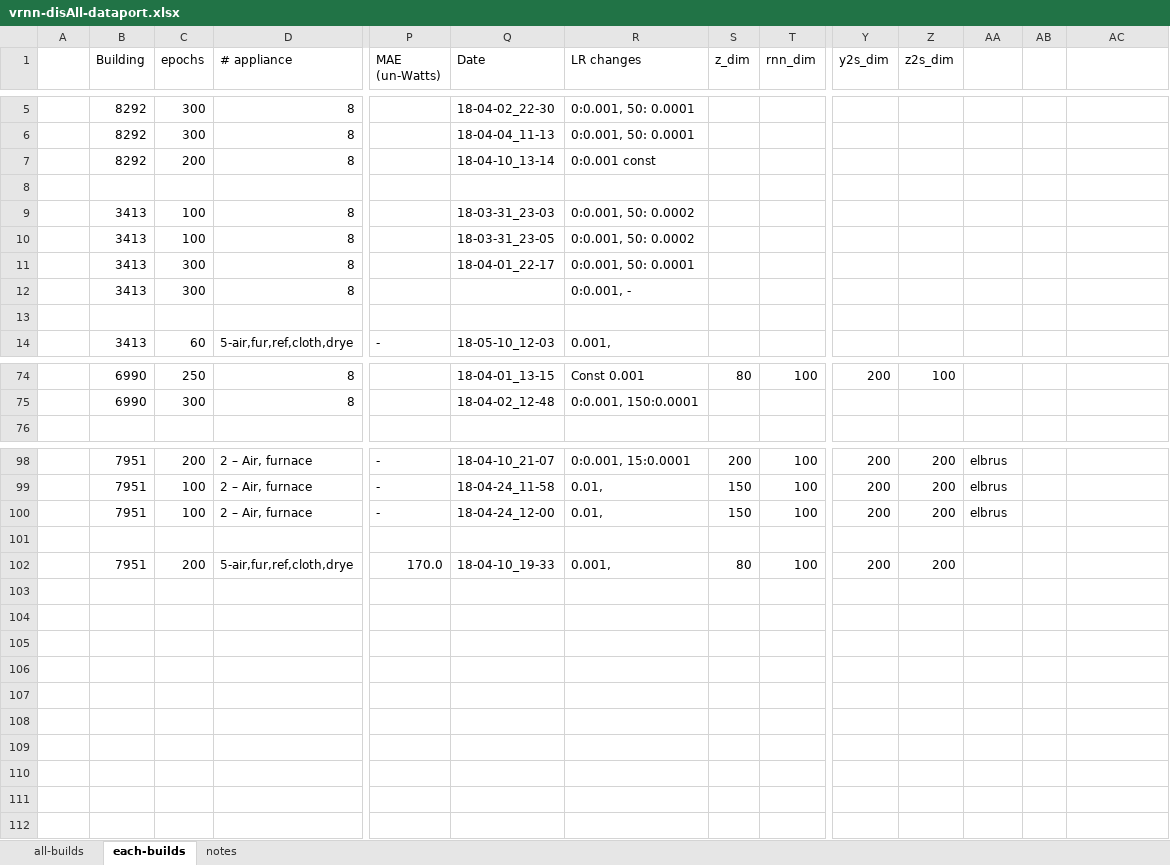
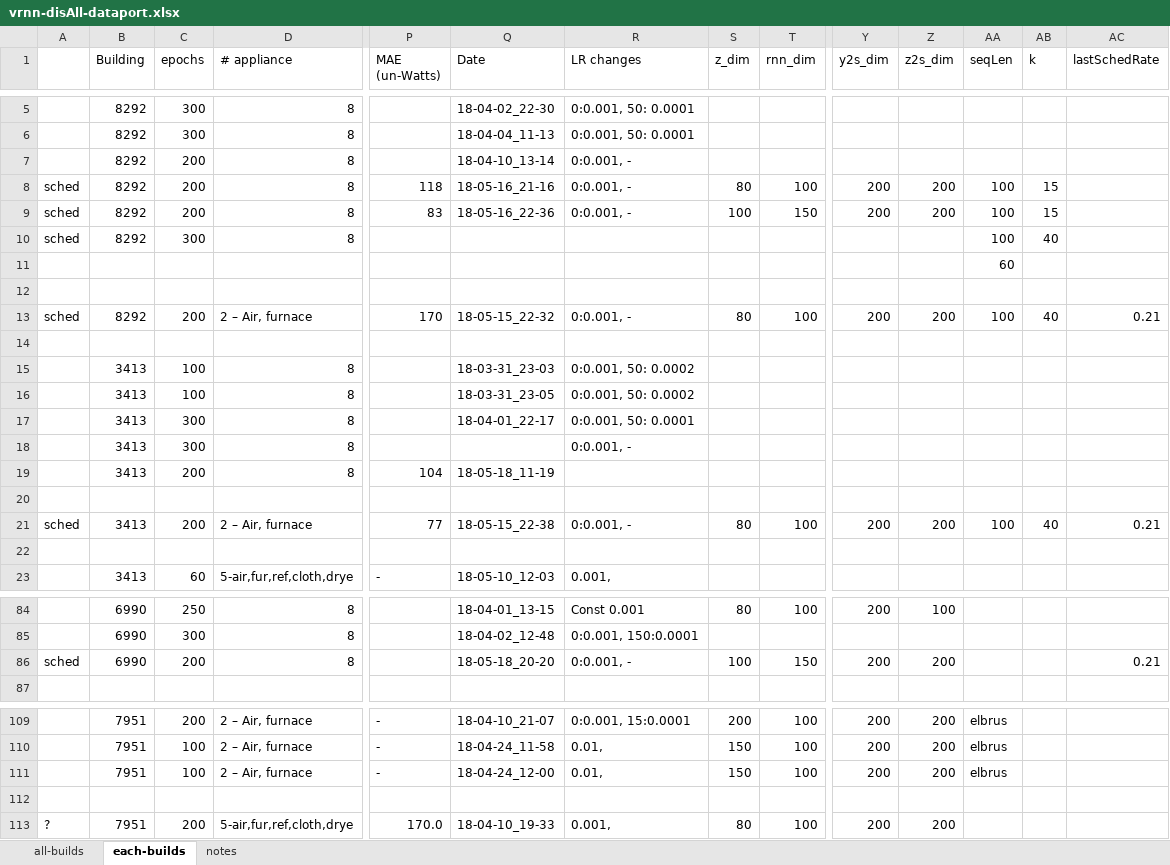
Before and after one commit to gissemari/Disaggregation-PecanStreet, an Excel workbook: VRNN_theano_version/output/vrnn-disAll-dataport.xlsx, sheet each-builds, drawn as a sheet; only a part is shown, gaps mark what is left out; values as stored, in another font and other column widths than the file's, no cell formats; addresses are those after the commit; rows hold the shown columns only; the diff covers the shown part only; the diff names each change by its address in the sheet, - before the commit and + after, or states it on an @@ line.

Commit message:
metrics in both disall and dis1 for sched and no sched

```diff
--- a/VRNN_theano_version/output/vrnn-disAll-dataport.xlsx (sheet each-builds)
+++ b/VRNN_theano_version/output/vrnn-disAll-dataport.xlsx (sheet each-builds)
-AA1: (empty)
+AA1: seqLen
-AB1: (empty)
+AB1: k
-AC1: (empty)
+AC1: lastSchedRate
-R7 (LR changes): 0:0.001 const
+R7 (LR changes): 0:0.001, -
+row 8: sched | 8292 | 200 | 8 | 118 | 18-05-16_21-16 | 0:0.001, - | 80 | 100 | 200 | 200 | 100 | 15
+row 9: sched | 8292 | 200 | 8 | 83 | 18-05-16_22-36 | 0:0.001, - | 100 | 150 | 200 | 200 | 100 | 15
+row 10: sched | 8292 | 300 | 8 |  |  |  |  |  |  |  | 100 | 40
+row 11:  |  |  |  |  |  |  |  |  |  |  | 60
+row 12: (empty)
+row 13: sched | 8292 | 200 | 2 – Air, furnace | 170 | 18-05-15_22-32 | 0:0.001, - | 80 | 100 | 200 | 200 | 100 | 40 | 0.21
+row 19:  | 3413 | 200 | 8 | 104 | 18-05-18_11-19
+row 20: (empty)
+row 21: sched | 3413 | 200 | 2 – Air, furnace | 77 | 18-05-15_22-38 | 0:0.001, - | 80 | 100 | 200 | 200 | 100 | 40 | 0.21
+row 86: sched | 6990 | 200 | 8 |  | 18-05-18_20-20 | 0:0.001, - | 100 | 150 | 200 | 200 |  |  | 0.21
-A113: (empty)
+A113: ?
```
Also changed, not shown: 1 added row and 30 edited cells elsewhere in this sheet, sheet notes, sheet all-builds, cell formats, VRNN_theano_version/output/vrnn-gen-dataport.xlsx, 4 other files.
